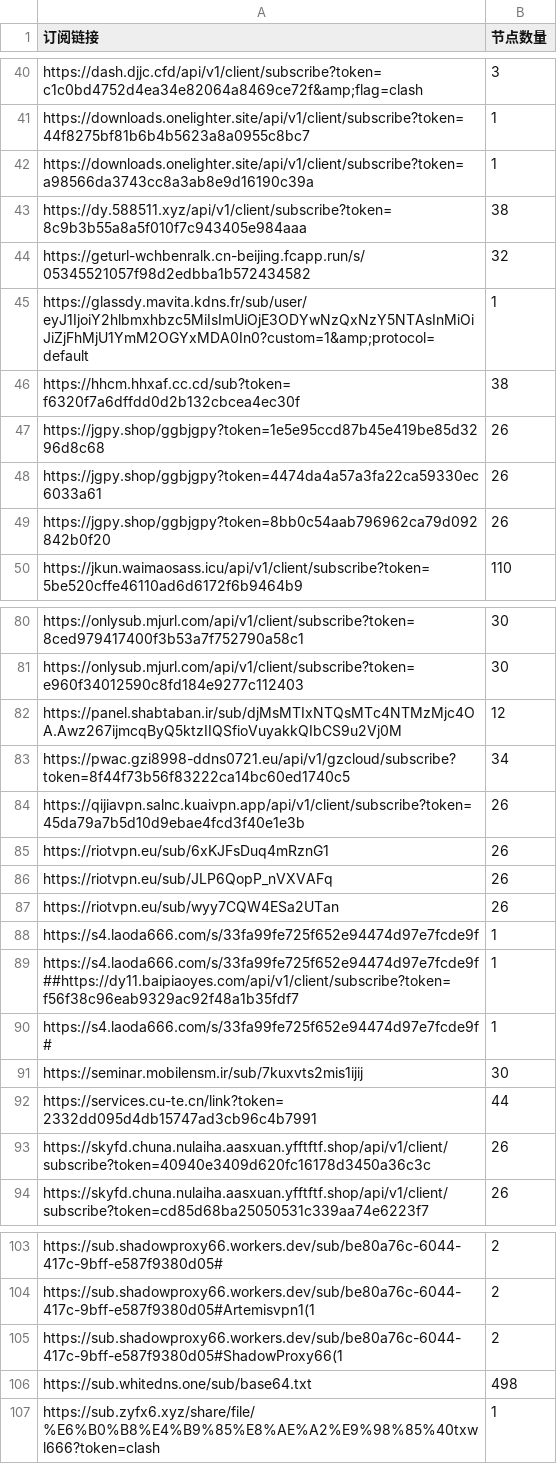
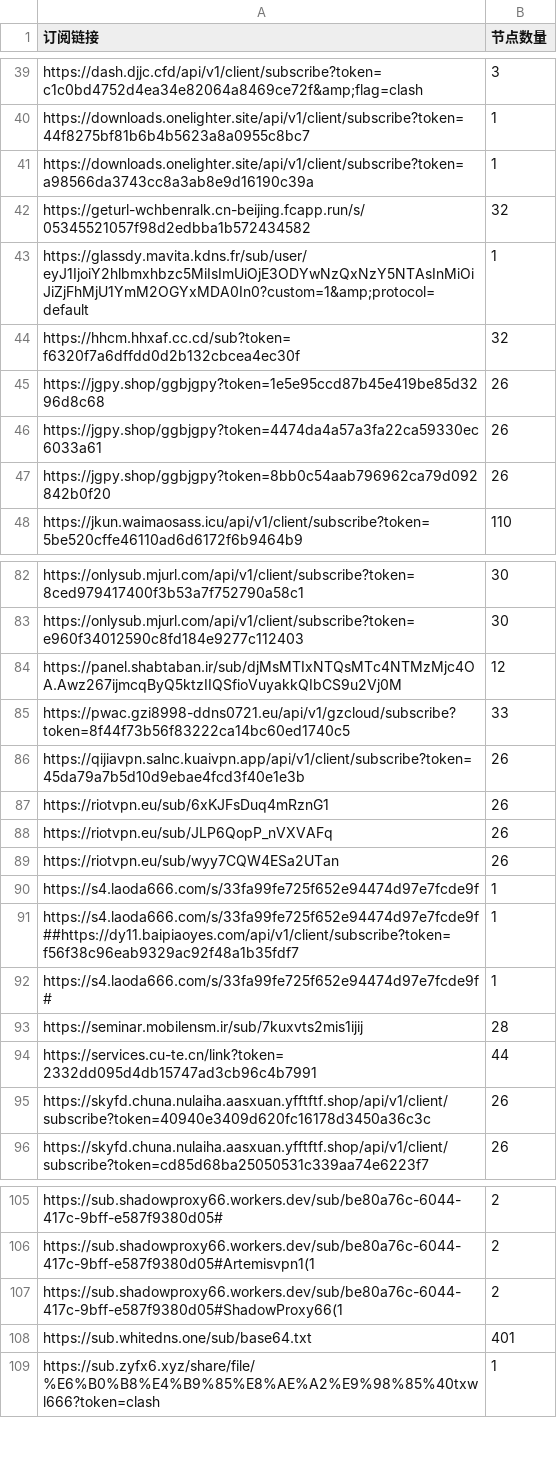
Before and after one commit to pdd520/NodeParser, a CSV file: sub_parser.csv, drawn as a sheet; only a part is shown, gaps mark what is left out; the diff covers the shown part only.

```diff
--- a/sub_parser.csv
+++ b/sub_parser.csv
@@ -42,6 +41,5 @@ https://downloads.onelighter.site/api/v1/client/subscribe?token=44f8275bf81b6b4b
 https://downloads.onelighter.site/api/v1/client/subscribe?token=a98566da3743cc8a3ab8e9d16190c39a,1
-https://dy.588511.xyz/api/v1/client/subscribe?token=8c9b3b55a8a5f010f7c943405e984aaa,38
 https://geturl-wchbenralk.cn-beijing.fcapp.run/s/05345521057f98d2edbba1b572434582,32
 https://glassdy.mavita.kdns.fr/sub/user/eyJ1IjoiY2hlbmxhbzc5MiIsImUiOjE3ODYwNzQxNzY5NTAsInMiOiJiZjFhMjU1YmM2OGYxMDA0In0?custom=1&amp;protocol=default,1
-https://hhcm.hhxaf.cc.cd/sub?token=f6320f7a6dffdd0d2b132cbcea4ec30f,38
+https://hhcm.hhxaf.cc.cd/sub?token=f6320f7a6dffdd0d2b132cbcea4ec30f,32
 https://jgpy.shop/ggbjgpy?token=1e5e95ccd87b45e419be85d3296d8c68,26
@@ -82,3 +84,3 @@ https://onlysub.mjurl.com/api/v1/client/subscribe?token=e960f34012590c8fd184e927
 https://panel.shabtaban.ir/sub/djMsMTIxNTQsMTc4NTMzMjc4OA.Awz267ijmcqByQ5ktzIIQSfioVuyakkQIbCS9u2Vj0M,12
-https://pwac.gzi8998-ddns0721.eu/api/v1/gzcloud/subscribe?token=8f44f73b56f83222ca14bc60ed1740c5,34
+https://pwac.gzi8998-ddns0721.eu/api/v1/gzcloud/subscribe?token=8f44f73b56f83222ca14bc60ed1740c5,33
 https://qijiavpn.salnc.kuaivpn.app/api/v1/client/subscribe?token=45da79a7b5d10d9ebae4fcd3f40e1e3b,26
@@ -90,3 +92,3 @@ https://s4.laoda666.com/s/33fa99fe725f652e94474d97e7fcde9f##https://dy11.baipiao
 https://s4.laoda666.com/s/33fa99fe725f652e94474d97e7fcde9f#,1
-https://seminar.mobilensm.ir/sub/7kuxvts2mis1ijij,30
+https://seminar.mobilensm.ir/sub/7kuxvts2mis1ijij,28
 https://services.cu-te.cn/link?token=2332dd095d4db15747ad3cb96c4b7991,44
@@ -105,3 +107,3 @@ https://sub.shadowproxy66.workers.dev/sub/be80a76c-6044-417c-9bff-e587f9380d05#A
 https://sub.shadowproxy66.workers.dev/sub/be80a76c-6044-417c-9bff-e587f9380d05#ShadowProxy66(1,2
-https://sub.whitedns.one/sub/base64.txt,498
+https://sub.whitedns.one/sub/base64.txt,401
 https://sub.zyfx6.xyz/share/file/%E6%B0%B8%E4%B9%85%E8%AE%A2%E9%98%85%40txwl666?token=clash,1
```
Also changed, not shown: 4 added rows, 1 removed row and 12 edited cells elsewhere in this file, 3 other files.
